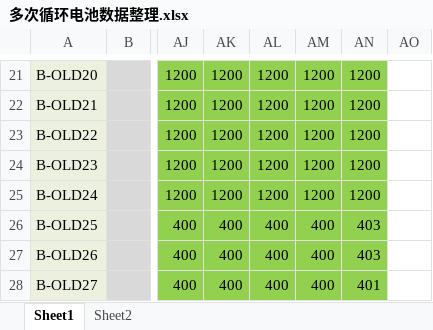
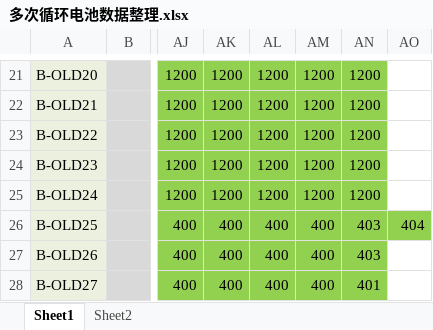
Before and after one commit to DHU-A501/Li-ion-Battery-Data, an Excel workbook: 电池实测2017b/多次循环电池数据整理.xlsx, sheet Sheet1, drawn as a sheet; only a part is shown, gaps mark what is left out; values as stored, in another font and other column widths than the file's, no borders; the diff names each change by its address in the sheet, - before the commit and + after, or states it on an @@ line.

```diff
--- a/电池实测2017b/多次循环电池数据整理.xlsx (sheet Sheet1)
+++ b/电池实测2017b/多次循环电池数据整理.xlsx (sheet Sheet1)
-AO26: (empty)
+AO26: 404
-AO26 fill: none
+AO26 fill: #92D050
```
Also changed, not shown: 2 other files.
